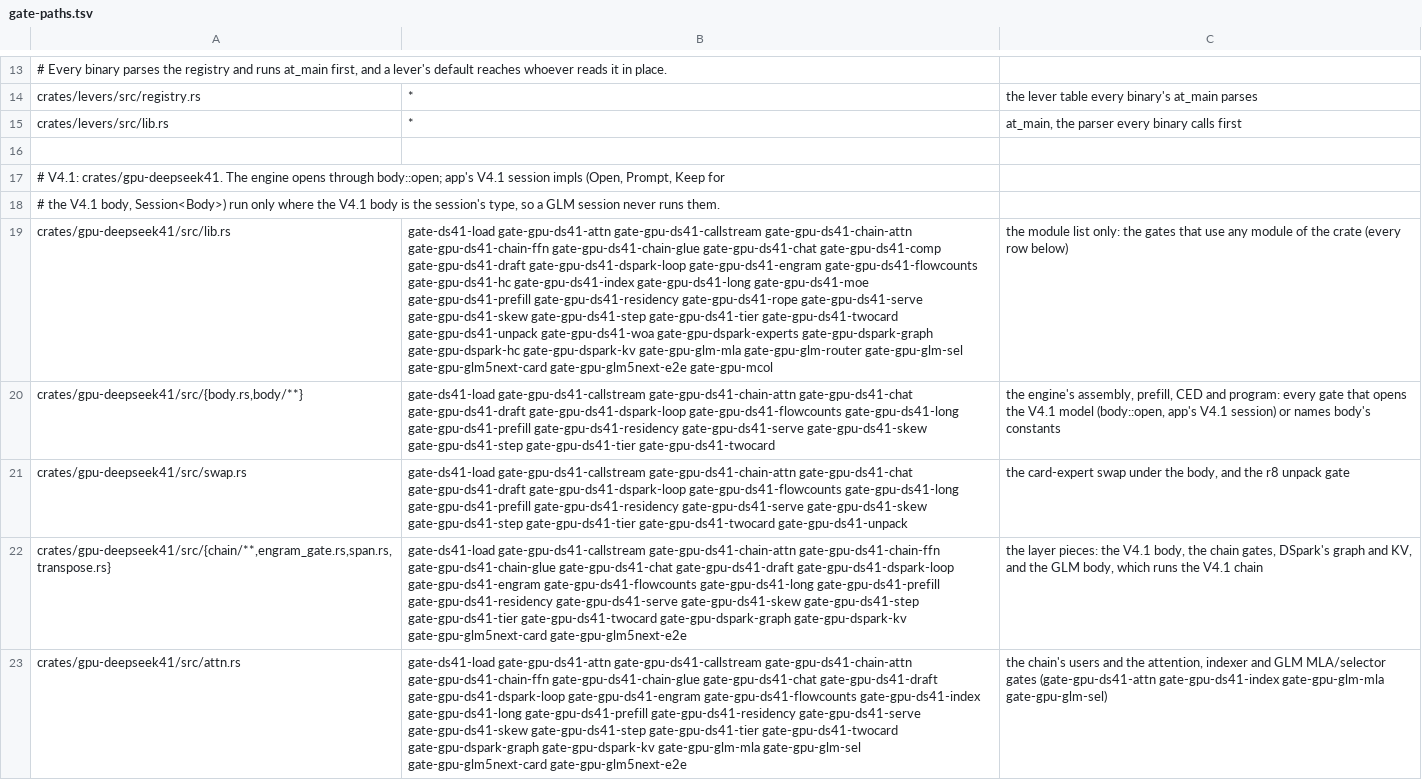
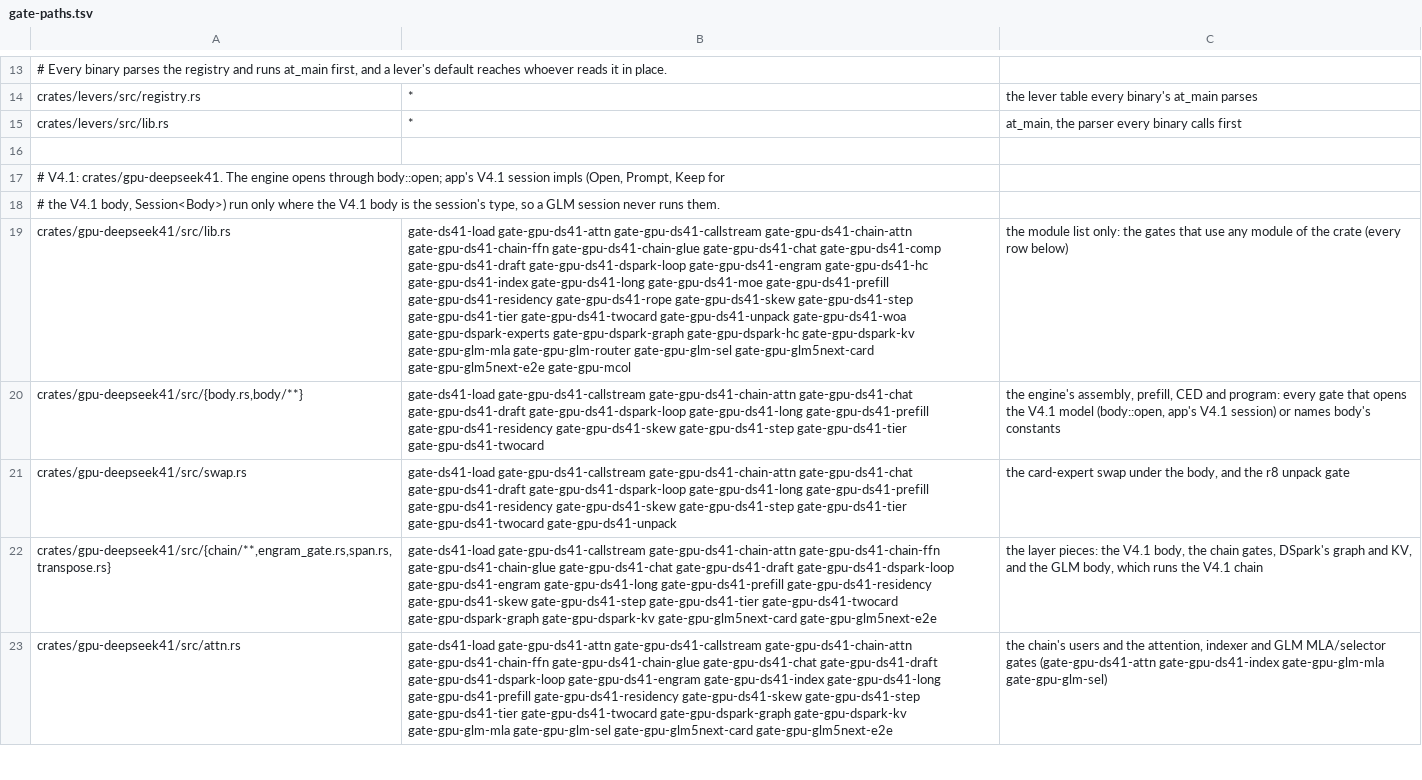
Before and after one commit to midagedev/bloomery, a TSV file: tools/gate-paths.tsv, drawn as a sheet; only a part is shown, gaps mark what is left out; the diff covers the shown part only; the diff names each change by its address in the sheet, - before the commit and + after, or states it on an @@ line.

```diff
--- a/tools/gate-paths.tsv
+++ b/tools/gate-paths.tsv
-B19: …gate-gpu-ds41-dspark-loop gate-gpu-ds41-engram gate-gpu-ds41-flowcounts gate-gpu-ds41-hc gate-gpu-ds41-index gate-gpu-ds41-long gate-gpu-ds41-moe gate-gpu-ds41-prefill gate-gpu-ds41-residency gate-gpu-ds41-rope gate-gpu-ds41-serve gate-gpu-ds41-skew gate-gpu-ds41-step…
+B19: …gate-gpu-ds41-dspark-loop gate-gpu-ds41-engram gate-gpu-ds41-hc gate-gpu-ds41-index gate-gpu-ds41-long gate-gpu-ds41-moe gate-gpu-ds41-prefill gate-gpu-ds41-residency gate-gpu-ds41-rope gate-gpu-ds41-skew gate-gpu-ds41-step…
-B20: …gate-gpu-ds41-draft gate-gpu-ds41-dspark-loop gate-gpu-ds41-flowcounts gate-gpu-ds41-long gate-gpu-ds41-prefill gate-gpu-ds41-residency gate-gpu-ds41-serve gate-gpu-ds41-skew gate-gpu-ds41-step…
+B20: …gate-gpu-ds41-draft gate-gpu-ds41-dspark-loop gate-gpu-ds41-long gate-gpu-ds41-prefill gate-gpu-ds41-residency gate-gpu-ds41-skew gate-gpu-ds41-step…
-B21: …gate-gpu-ds41-draft gate-gpu-ds41-dspark-loop gate-gpu-ds41-flowcounts gate-gpu-ds41-long gate-gpu-ds41-prefill gate-gpu-ds41-residency gate-gpu-ds41-serve gate-gpu-ds41-skew gate-gpu-ds41-step…
+B21: …gate-gpu-ds41-draft gate-gpu-ds41-dspark-loop gate-gpu-ds41-long gate-gpu-ds41-prefill gate-gpu-ds41-residency gate-gpu-ds41-skew gate-gpu-ds41-step…
-B22: …gate-gpu-ds41-dspark-loop gate-gpu-ds41-engram gate-gpu-ds41-flowcounts gate-gpu-ds41-long gate-gpu-ds41-prefill gate-gpu-ds41-residency gate-gpu-ds41-serve gate-gpu-ds41-skew gate-gpu-ds41-step…
+B22: …gate-gpu-ds41-dspark-loop gate-gpu-ds41-engram gate-gpu-ds41-long gate-gpu-ds41-prefill gate-gpu-ds41-residency gate-gpu-ds41-skew gate-gpu-ds41-step…
-B23: …gate-gpu-ds41-dspark-loop gate-gpu-ds41-engram gate-gpu-ds41-flowcounts gate-gpu-ds41-index gate-gpu-ds41-long gate-gpu-ds41-prefill gate-gpu-ds41-residency gate-gpu-ds41-serve gate-gpu-ds41-skew gate-gpu-ds41-step…
+B23: …gate-gpu-ds41-dspark-loop gate-gpu-ds41-engram gate-gpu-ds41-index gate-gpu-ds41-long gate-gpu-ds41-prefill gate-gpu-ds41-residency gate-gpu-ds41-skew gate-gpu-ds41-step…
```
Also changed, not shown: 17 added rows and 17 edited cells elsewhere in this file, 9 other files.
